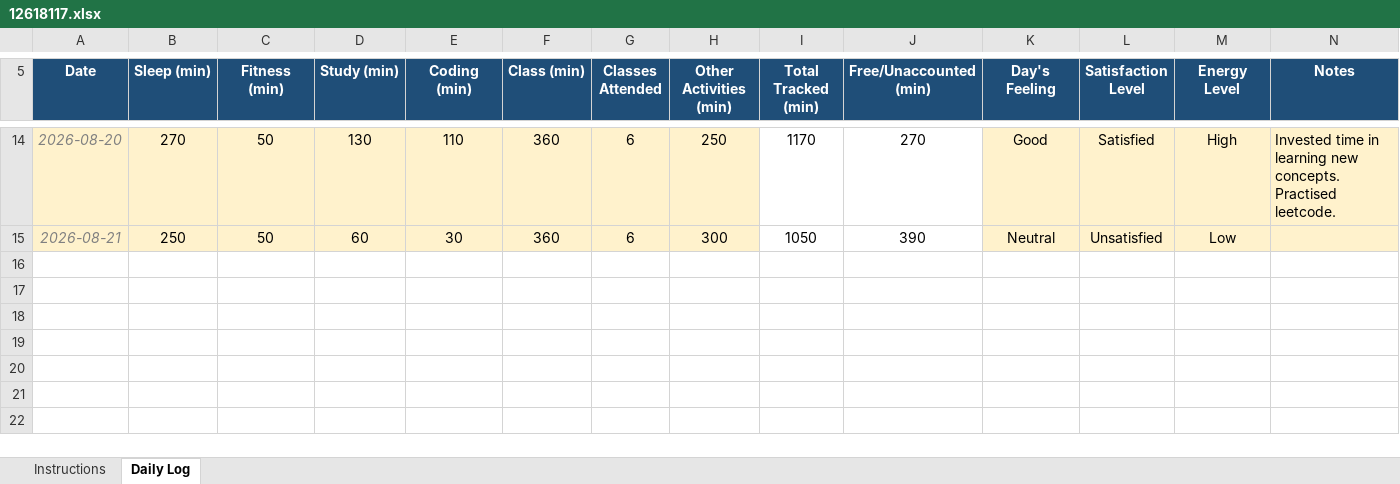
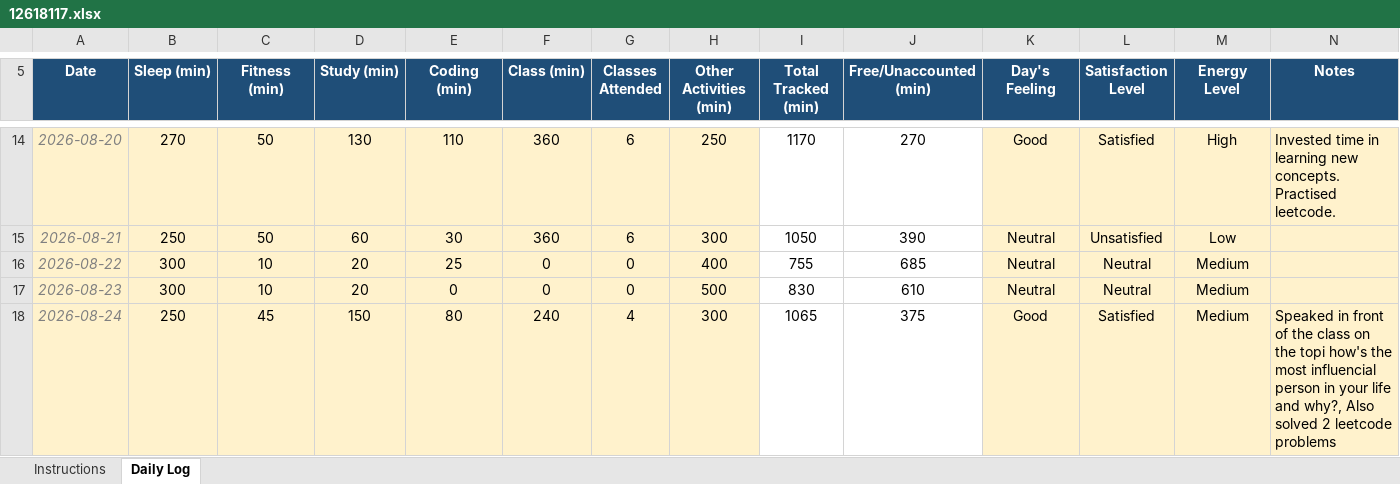
Before and after one commit to CODEMASTERSTACK/MCA_SEM1_DATA, an Excel workbook: 12618117.xlsx, sheet Daily Log, drawn as a sheet; only a part is shown, gaps mark what is left out; values as stored, in another font and other column widths than the file's, no borders; conditional formats not drawn; rows hold the shown columns only; the diff names each change by its address in the sheet, - before the commit and + after, or states it on an @@ line.

Commit message:
Making the updates

```diff
--- a/12618117.xlsx (sheet Daily Log)
+++ b/12618117.xlsx (sheet Daily Log)
+row 16: 2026-08-22 | 300 | 10 | 20 | 25 | 0 | 0 | 400 | 755 | 685 | Neutral | Neutral | Medium
+row 17: 2026-08-23 | 300 | 10 | 20 | 0 | 0 | 0 | 500 | 830 | 610 | Neutral | Neutral | Medium
+row 18: 2026-08-24 | 250 | 45 | 150 | 80 | 240 | 4 | 300 | 1065 | 375 | Good | Satisfied | Medium | Speaked in front of the class on the topi how's the most influencial person in your life and why?, Also solved 2 leetcode problems
```
